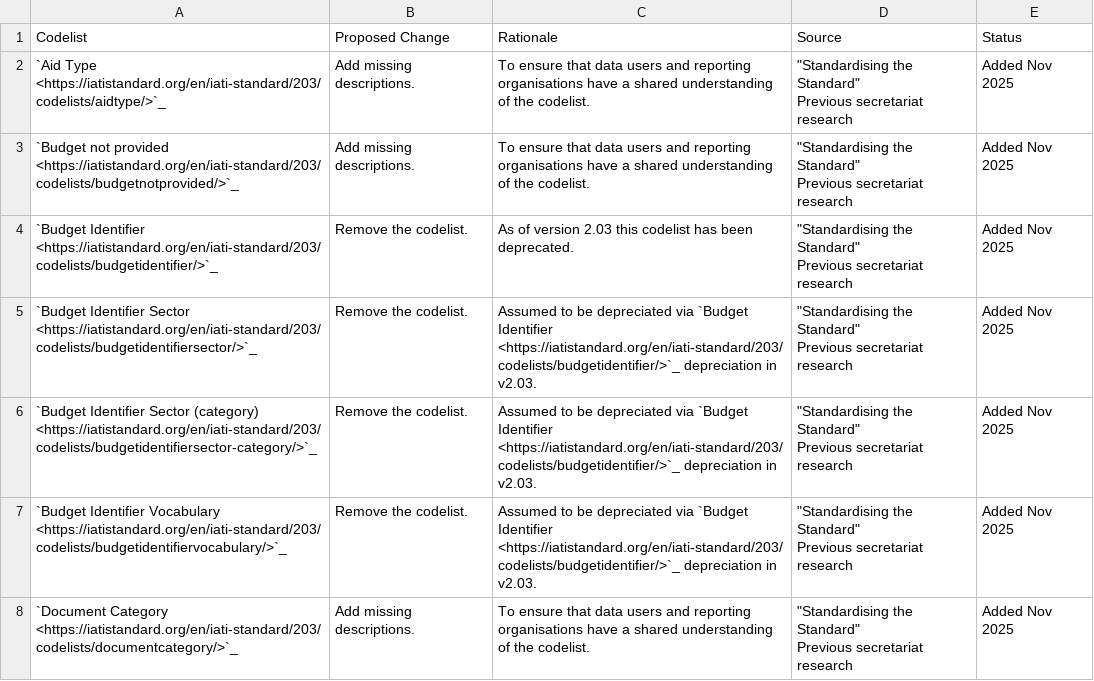
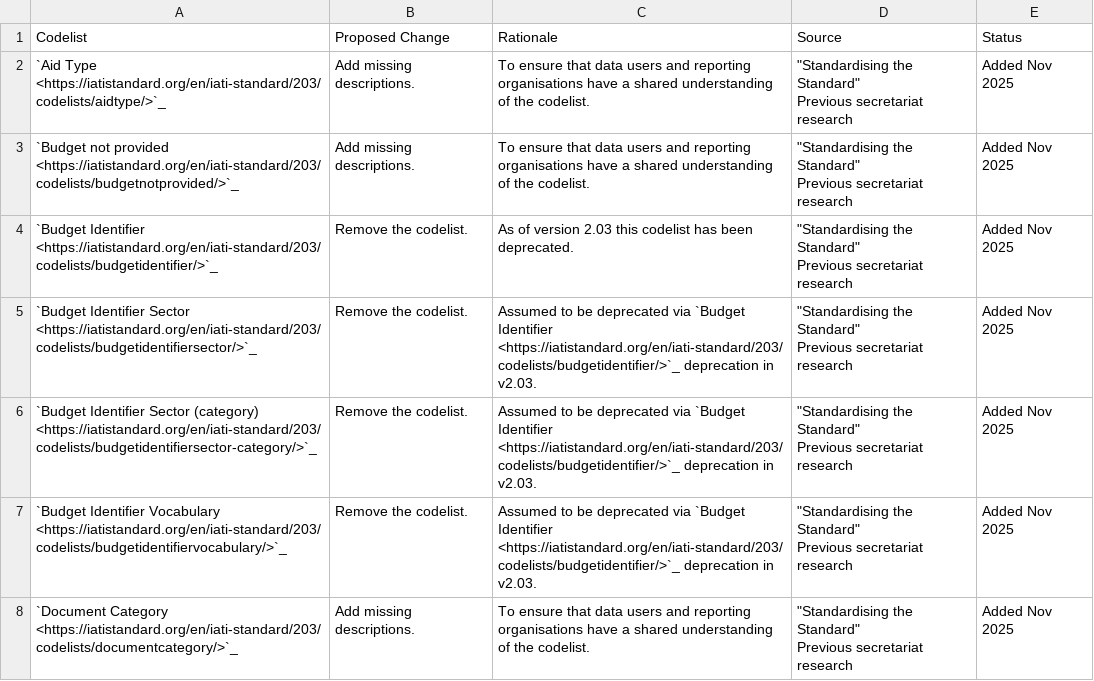
Before and after one commit to IATI/iati-standard-gazette, a CSV file: docs/tables/codelist_log.csv, drawn as a sheet; only a part is shown; the diff covers the shown part only.

Commit message:
Update codelist_log.csv
"depreciate" changed to "deprecate" throughout

```diff
--- a/docs/tables/codelist_log.csv
+++ b/docs/tables/codelist_log.csv
@@ -10,11 +10,11 @@ Previous secretariat research",Added Nov 2025
 Previous secretariat research",Added Nov 2025
-`Budget Identifier Sector <https://iatistandard.org/en/iati-standard/203/codelists/budgetidentifiersector/>`_,Remove the codelist.,Assumed to be depreciated via `Budget Identifier <https://iatistandard.org/en/iati-standard/203/codelists/budgetidentifier/>`_ depreciation in v2.03.,"""Standardising the Standard""
-
-Previous secretariat research",Added Nov 2025
-`Budget Identifier Sector (category) <https://iatistandard.org/en/iati-standard/203/codelists/budgetidentifiersector-category/>`_,Remove the codelist.,Assumed to be depreciated via `Budget Identifier <https://iatistandard.org/en/iati-standard/203/codelists/budgetidentifier/>`_ depreciation in v2.03.,"""Standardising the Standard""
-
-Previous secretariat research",Added Nov 2025
-`Budget Identifier Vocabulary <https://iatistandard.org/en/iati-standard/203/codelists/budgetidentifiervocabulary/>`_ ,Remove the codelist.,Assumed to be depreciated via `Budget Identifier <https://iatistandard.org/en/iati-standard/203/codelists/budgetidentifier/>`_ depreciation in v2.03.,"""Standardising the Standard""
-
-Previous secretariat research",Added Nov 2025
+`Budget Identifier Sector <https://iatistandard.org/en/iati-standard/203/codelists/budgetidentifiersector/>`_,Remove the codelist.,Assumed to be deprecated via `Budget Identifier <https://iatistandard.org/en/iati-standard/203/codelists/budgetidentifier/>`_ deprecation in v2.03.,"""Standardising the Standard""
+
+Previous secretariat research",Added Nov 2025
+`Budget Identifier Sector (category) <https://iatistandard.org/en/iati-standard/203/codelists/budgetidentifiersector-category/>`_,Remove the codelist.,Assumed to be deprecated via `Budget Identifier <https://iatistandard.org/en/iati-standard/203/codelists/budgetidentifier/>`_ deprecation in v2.03.,"""Standardising the Standard""
+
+Previous secretariat research",Added Nov 2025
+`Budget Identifier Vocabulary <https://iatistandard.org/en/iati-standard/203/codelists/budgetidentifiervocabulary/>`_ ,Remove the codelist.,Assumed to be deprecated via `Budget Identifier <https://iatistandard.org/en/iati-standard/203/codelists/budgetidentifier/>`_ deprecation in v2.03.,"""Standardising the Standard""
+
+Previous secretariat research",Added Nov 2025
 `Document Category <https://iatistandard.org/en/iati-standard/203/codelists/documentcategory/>`_,Add missing descriptions.,To ensure that data users and reporting organisations have a shared understanding of the codelist.,"""Standardising the Standard""
```
Also changed, not shown: 4 edited cells elsewhere in this file.
